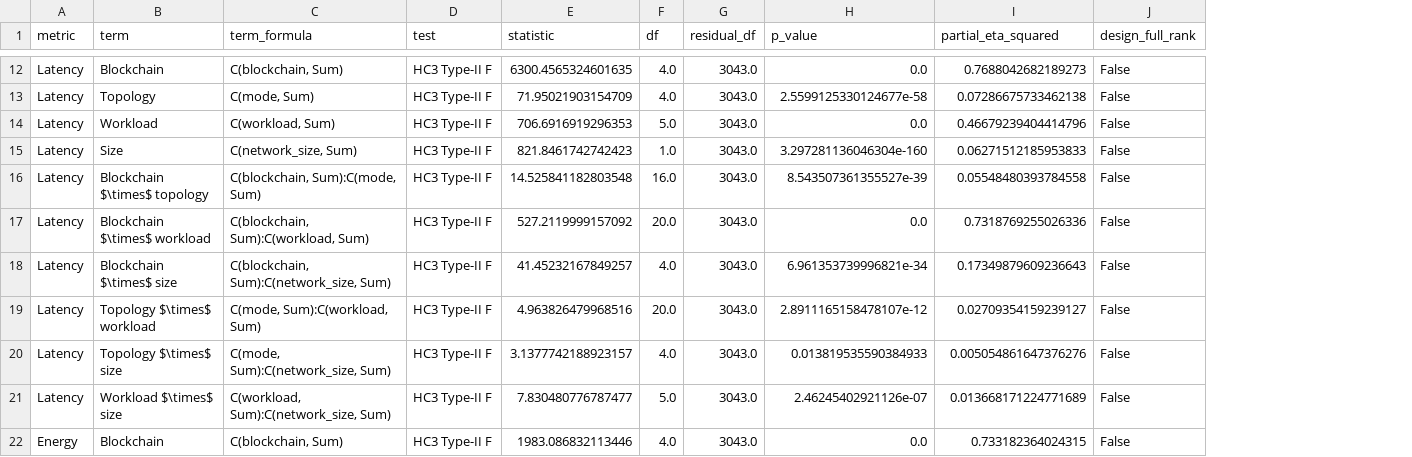
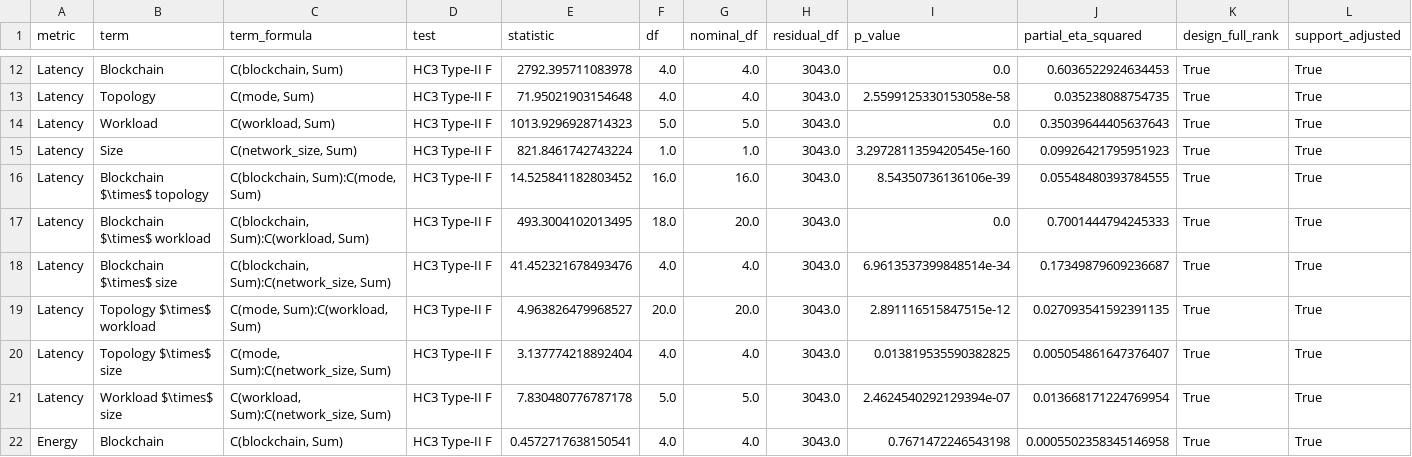
Before and after one commit to vindipe/blockchain-repeatability-benchmarking, a CSV file: outputs/revision/statistical_models/six_workloads/performance_type_ii_hc3.csv, drawn as a sheet; only a part is shown, gaps mark what is left out; addresses are those after the commit; the diff covers the shown part only; the diff names each change by its address in the sheet, - before the commit and + after, or states it on an @@ line.

```diff
--- a/outputs/revision/statistical_models/six_workloads/performance_type_ii_hc3.csv
+++ b/outputs/revision/statistical_models/six_workloads/performance_type_ii_hc3.csv
+column G (nominal_df), rows 12-22: 4.0 | 4.0 | 5.0 | 1.0 | 16.0 | 20.0 | 4.0 | 20.0 | 4.0 | 5.0 | 4.0
+column L (support_adjusted), rows 12-22: all True
-E12 (statistic): 6300.4565324601635
+E12 (statistic): 2792.395711083978
-J12 (partial_eta_squared): 0.7688042682189273
+J12 (partial_eta_squared): 0.6036522924634453
-K12:K22 (design_full_rank): False
+K12:K22 (design_full_rank): True
-E13 (statistic): 71.95021903154709
+E13 (statistic): 71.95021903154648
-I13 (p_value): 2.5599125330124677e-58
+I13 (p_value): 2.5599125330153058e-58
-J13 (partial_eta_squared): 0.07286675733462138
+J13 (partial_eta_squared): 0.035238088754735
-E14 (statistic): 706.6916919296353
+E14 (statistic): 1013.9296928714323
-J14 (partial_eta_squared): 0.46679239404414796
+J14 (partial_eta_squared): 0.35039644405637643
-E15 (statistic): 821.8461742742423
+E15 (statistic): 821.8461742743224
-I15 (p_value): 3.297281136046304e-160
+I15 (p_value): 3.2972811359420545e-160
-J15 (partial_eta_squared): 0.06271512185953833
+J15 (partial_eta_squared): 0.09926421795951923
-E16 (statistic): 14.525841182803548
+E16 (statistic): 14.525841182803452
-I16 (p_value): 8.543507361355527e-39
+I16 (p_value): 8.54350736136106e-39
-J16 (partial_eta_squared): 0.05548480393784558
+J16 (partial_eta_squared): 0.05548480393784555
-E17 (statistic): 527.2119999157092
+E17 (statistic): 493.3004102013495
-F17 (df): 20.0
+F17 (df): 18.0
-J17 (partial_eta_squared): 0.7318769255026336
+J17 (partial_eta_squared): 0.7001444794245333
-E18 (statistic): 41.45232167849257
+E18 (statistic): 41.452321678493476
-I18 (p_value): 6.961353739996821e-34
+I18 (p_value): 6.9613537399848514e-34
-J18 (partial_eta_squared): 0.17349879609236643
+J18 (partial_eta_squared): 0.17349879609236687
-E19 (statistic): 4.963826479968516
+E19 (statistic): 4.963826479968527
-I19 (p_value): 2.8911165158478107e-12
+I19 (p_value): 2.891116515847515e-12
-J19 (partial_eta_squared): 0.02709354159239127
+J19 (partial_eta_squared): 0.027093541592391135
-E20 (statistic): 3.1377742188923157
+E20 (statistic): 3.137774218892404
-I20 (p_value): 0.013819535590384933
+I20 (p_value): 0.013819535590382825
-J20 (partial_eta_squared): 0.005054861647376276
+J20 (partial_eta_squared): 0.005054861647376407
-E21 (statistic): 7.830480776787477
+E21 (statistic): 7.830480776787178
-I21 (p_value): 2.46245402921126e-07
+I21 (p_value): 2.4624540292129394e-07
-J21 (partial_eta_squared): 0.013668171224771689
+J21 (partial_eta_squared): 0.013668171224769954
-E22 (statistic): 1983.086832113446
+E22 (statistic): 0.4572717638150541
-I22 (p_value): 0.0
+I22 (p_value): 0.7671472246543198
-J22 (partial_eta_squared): 0.733182364024315
+J22 (partial_eta_squared): 0.0005502358345146958
```
Also changed, not shown: 74 edited cells elsewhere in this file, outputs/revision/statistical_models/legacy_three_workloads/performance_type_ii_hc3.csv, outputs/revision/statistical_models/legacy_three_workloads/performance_type_iii_hc3_sensitivity.csv, 46 other files.
